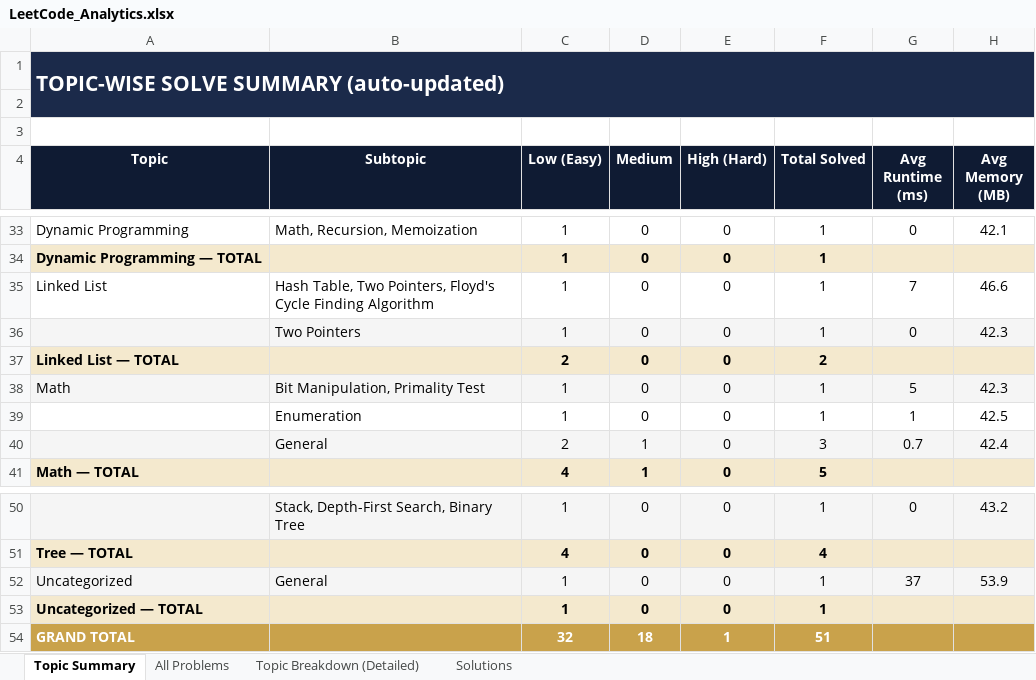
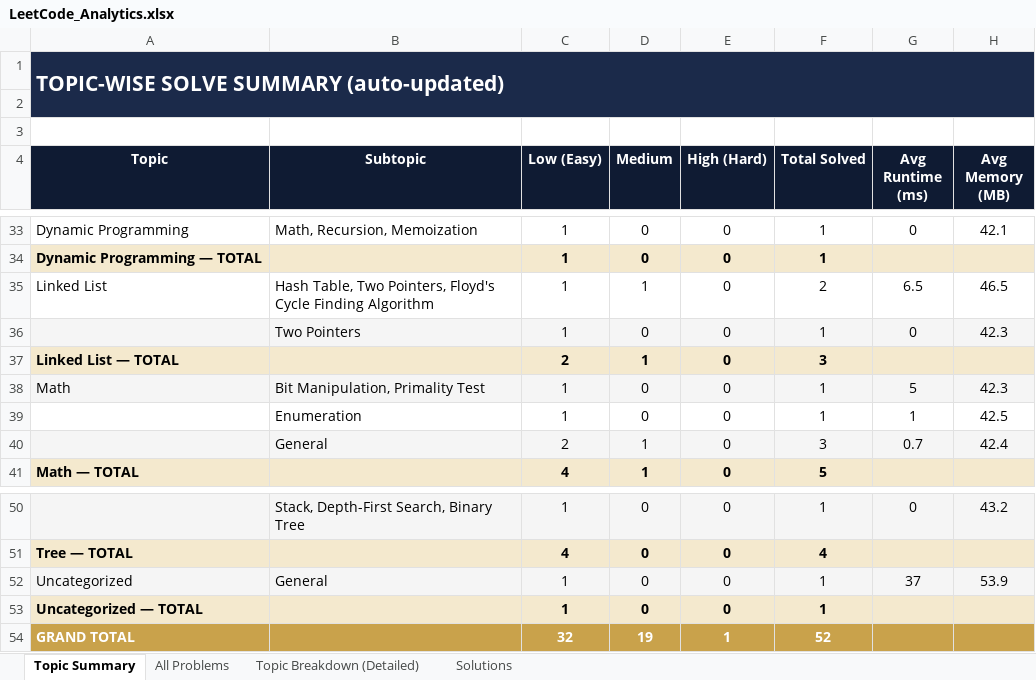
Before and after one commit to jaganathan-v/LeetCode_solutions, an Excel workbook: reports/LeetCode_Analytics.xlsx, sheet Topic Summary, drawn as a sheet; only a part is shown, gaps mark what is left out; values as stored, in another font and other column widths than the file's, no borders; the diff names each change by its address in the sheet, - before the commit and + after, or states it on an @@ line.

```diff
--- a/reports/LeetCode_Analytics.xlsx (sheet Topic Summary)
+++ b/reports/LeetCode_Analytics.xlsx (sheet Topic Summary)
-D35 (Medium): 0
+D35 (Medium): 1
-F35 (Total Solved): 1
+F35 (Total Solved): 2
-G35 (Avg Runtime (ms)): 7
+G35 (Avg Runtime (ms)): 6.5
-H35 (Avg Memory (MB)): 46.6
+H35 (Avg Memory (MB)): 46.5
-D37 (Medium): 0
+D37 (Medium): 1
-F37 (Total Solved): 2
+F37 (Total Solved): 3
-D54 (Medium): 18
+D54 (Medium): 19
-F54 (Total Solved): 51
+F54 (Total Solved): 52
```
Also changed, not shown: sheet All Problems, sheet Topic Breakdown (Detailed), sheet Solutions, 1 other file.
